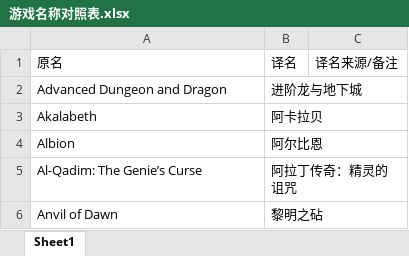
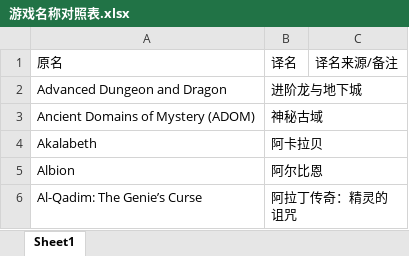
Before and after one commit to nakamura343/CRPG-Book-Chinese, an Excel workbook: 游戏名称对照表.xlsx, sheet Sheet1, drawn as a sheet; only a part is shown; the shorter side is filled out with more unchanged rows; values as stored, in another font and other column widths than the file's, no borders; the diff names each change by its address in the sheet, - before the commit and + after, or states it on an @@ line.

```diff
--- a/游戏名称对照表.xlsx (sheet Sheet1)
+++ b/游戏名称对照表.xlsx (sheet Sheet1)
+row 3: Ancient Domains of Mystery (ADOM) | 神秘古域
```
Also changed, not shown: 32 other files.
